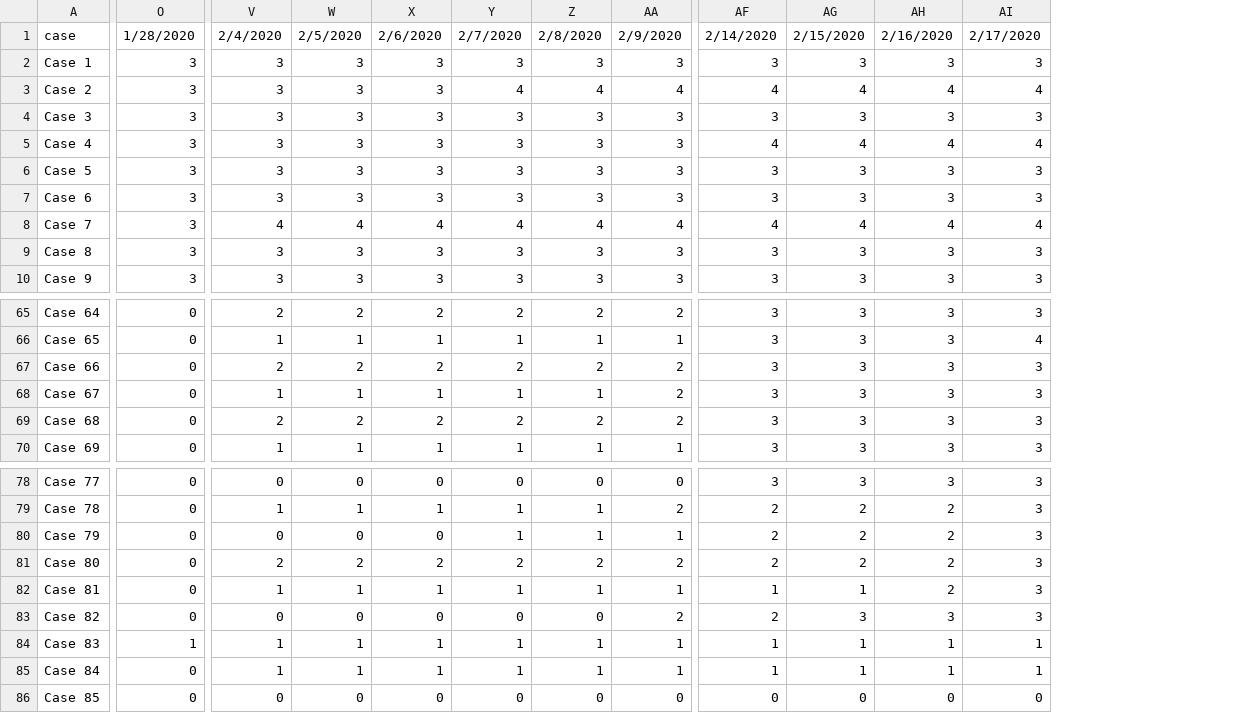
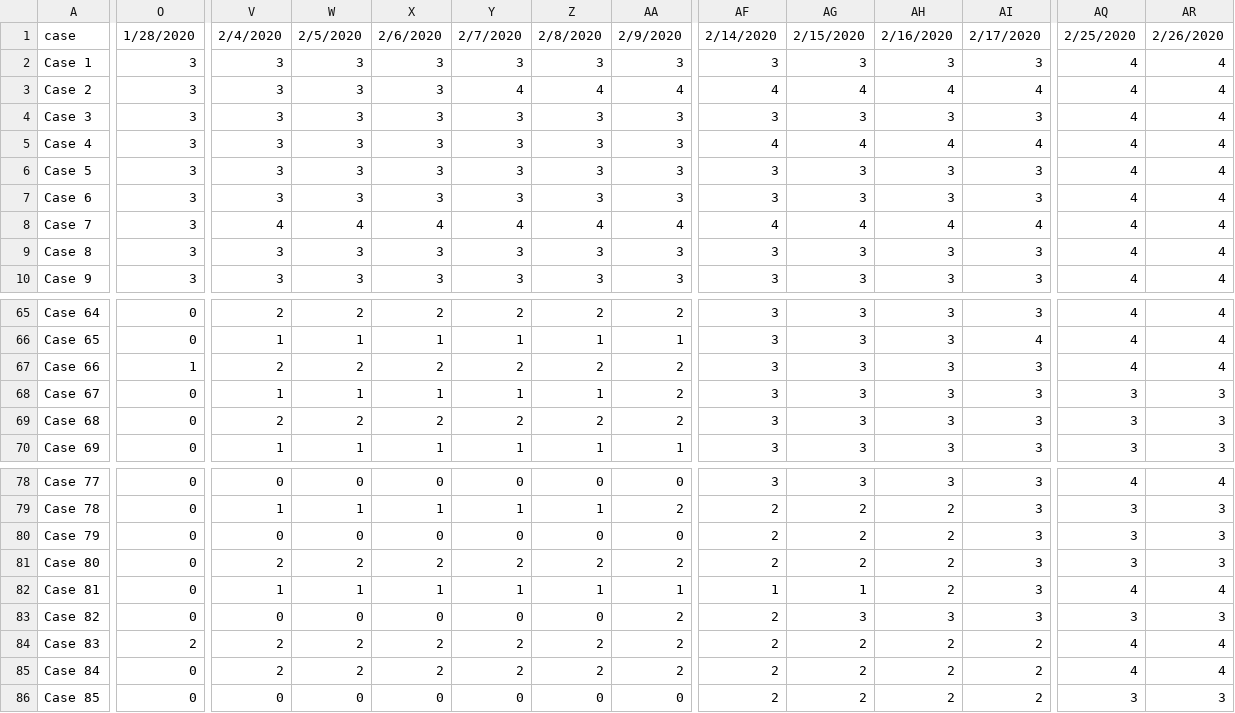
Before and after one commit to carolinecolijn/ClustersCOVID19, a CSV file: data/COVID-19_Singapore_Heatmap-table.csv, drawn as a sheet; only a part is shown, gaps mark what is left out; the diff covers the shown part only; the diff names each change by its address in the sheet, - before the commit and + after, or states it on an @@ line.

```diff
--- a/data/COVID-19_Singapore_Heatmap-table.csv
+++ b/data/COVID-19_Singapore_Heatmap-table.csv
+column AQ, rows 1-10: 2/25/2020 | 4 | 4 | 4 | 4 | 4 | 4 | 4 | 4 | 4; rows 65-70: 4 | 4 | 4 | 3 | 3 | 3; rows 78-86: 4 | 3 | 3 | 3 | 4 | 3 | 4 | 4 | 3
+column AR, rows 1-10: 2/26/2020 | 4 | 4 | 4 | 4 | 4 | 4 | 4 | 4 | 4; rows 65-70: 4 | 4 | 4 | 3 | 3 | 3; rows 78-86: 4 | 3 | 3 | 3 | 4 | 3 | 4 | 4 | 3
-O67: 0
+O67: 1
-Y80: 1
+Y80: 0
-Z80: 1
+Z80: 0
-AA80: 1
+AA80: 0
-O84: 1
+O84: 2
-V84:V85: 1
+V84:V85: 2
-W84:W85: 1
+W84:W85: 2
-X84:X85: 1
+X84:X85: 2
-Y84:Y85: 1
+Y84:Y85: 2
-Z84:Z85: 1
+Z84:Z85: 2
-AA84:AA85: 1
+AA84:AA85: 2
-AF84:AF85: 1
+AF84:AF85: 2
-AG84:AG85: 1
+AG84:AG85: 2
-AH84:AH85: 1
+AH84:AH85: 2
-AI84:AI85: 1
+AI84:AI85: 2
-AF86: 0
+AF86: 2
-AG86: 0
+AG86: 2
-AH86: 0
+AH86: 2
-AI86: 0
+AI86: 2
```
Also changed, not shown: 3 added rows and 29 edited cells elsewhere in this file, data/COVID-19_Singapore.csv, 7 other files.
